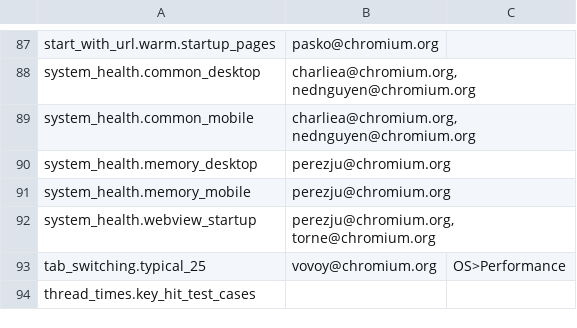
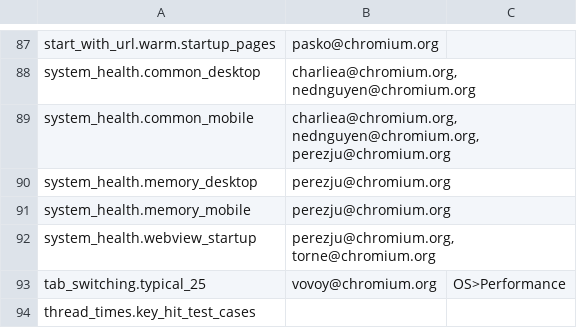
Before and after one commit to webrtc-uwp/chromium-tools, a CSV file: perf/benchmark.csv, drawn as a sheet; only a part is shown, gaps mark what is left out.

Commit message:
Add Juan as owner of system_health.common_mobile benchmark
Change-Id: I393f7eab3058bec390ad1feff7ba147e60b42d18
Reviewed-on: https://chromium-review.googlesource.com/995580
Reviewed-by: Juan Antonio Navarro Pérez <perezju@chromium.org>
Commit-Queue: Ned Nguyen <nednguyen@google.com>
Cr-Original-Commit-Position: refs/heads/master@{#548091}
Cr-Mirrored-From: https://chromium.googlesource.com/chromium/src
Cr-Mirrored-Commit: d2ddebe76ee32979cf54202a445a66f8f07db8da

```diff
--- a/perf/benchmark.csv
+++ b/perf/benchmark.csv
@@ -88,3 +88,3 @@ start_with_url.warm.startup_pages,pasko@chromium.org,
 system_health.common_desktop,"charliea@chromium.org, nednguyen@chromium.org",
-system_health.common_mobile,"charliea@chromium.org, nednguyen@chromium.org",
+system_health.common_mobile,"charliea@chromium.org, nednguyen@chromium.org, perezju@chromium.org",
 system_health.memory_desktop,perezju@chromium.org,
```
Also changed, not shown: 1 other file.
